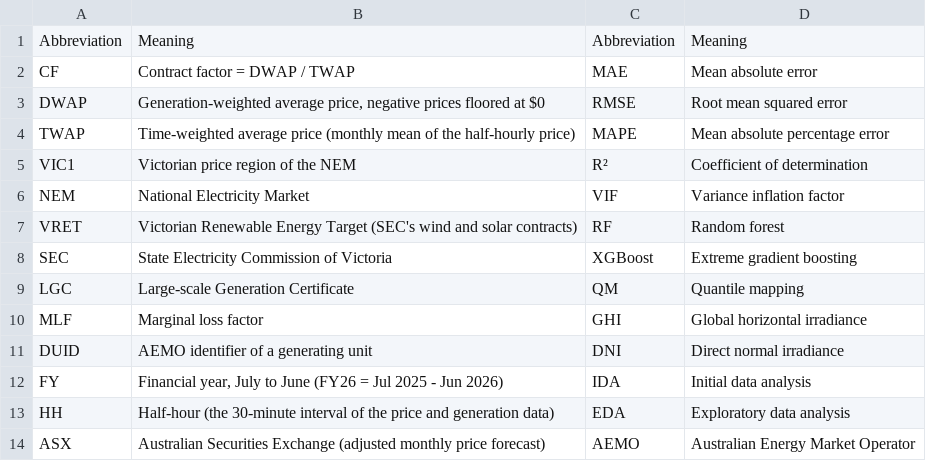
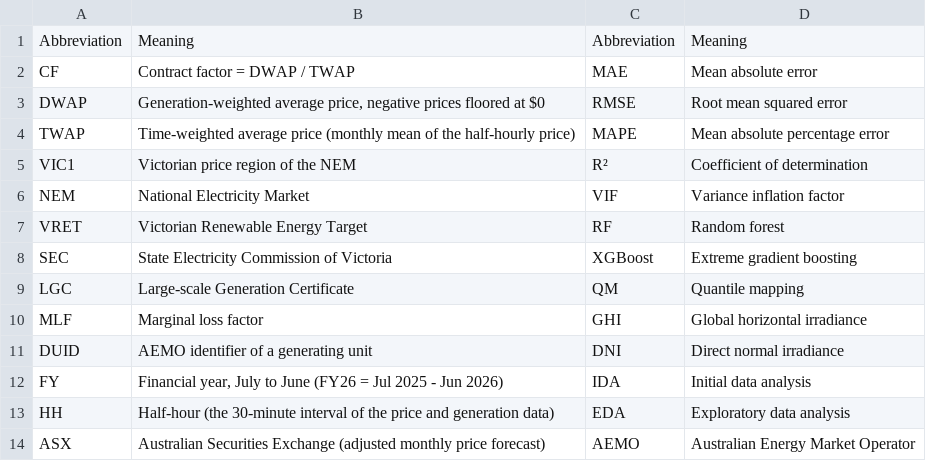
Before and after one commit to laihoangson1411/ETC5543-SEC_Internship-CF_Forecasting_Project, a CSV file: data/dictionary/abbreviations.csv, drawn as a sheet.

Commit message:
Modified abbreviations

```diff
--- a/data/dictionary/abbreviations.csv
+++ b/data/dictionary/abbreviations.csv
@@ -6,3 +6,3 @@ VIC1,Victorian price region of the NEM,R²,Coefficient of determination
 NEM,National Electricity Market,VIF,Variance inflation factor
-VRET,Victorian Renewable Energy Target (SEC's wind and solar contracts),RF,Random forest
+VRET,Victorian Renewable Energy Target,RF,Random forest
 SEC,State Electricity Commission of Victoria,XGBoost,Extreme gradient boosting
```
Also changed, not shown: 1 other file.
